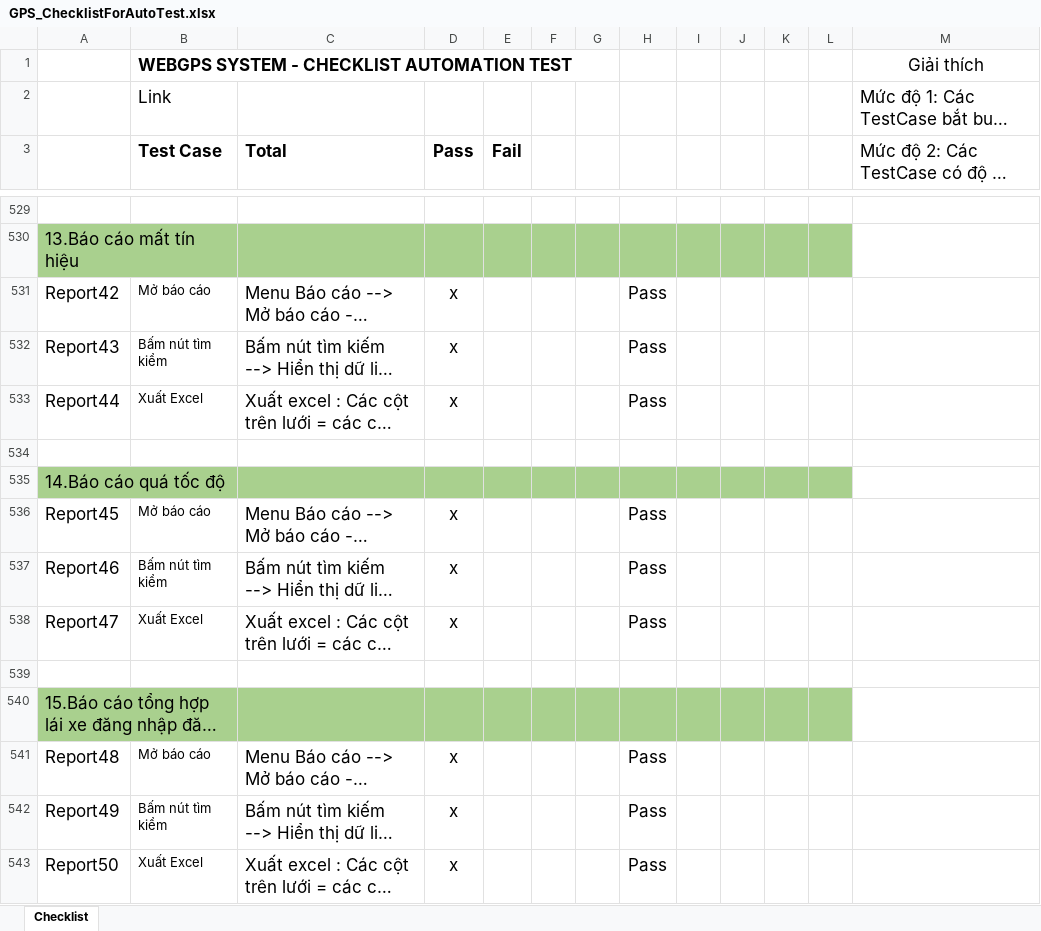
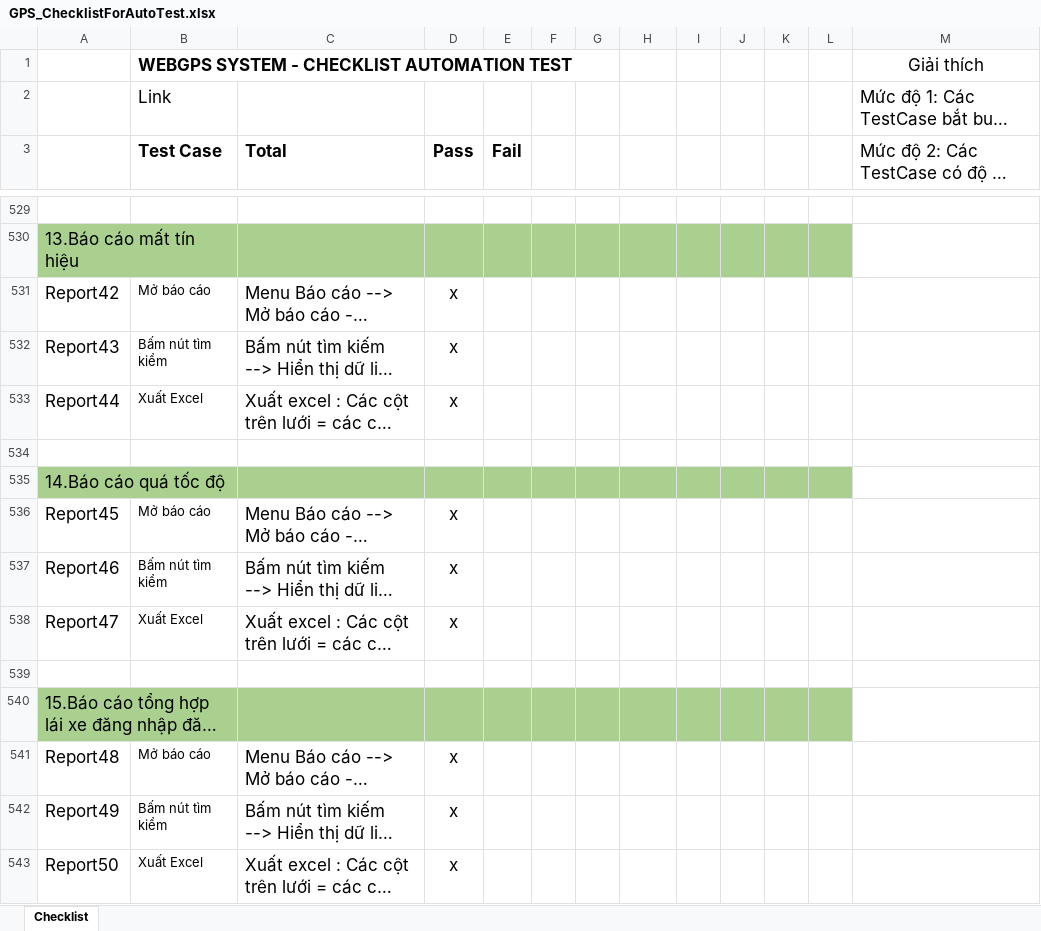
Before and after one commit to truongvck3313/ba_gpsv2, an Excel workbook: GPS_ChecklistForAutoTest.xlsx, sheet Checklist, drawn as a sheet; only a part is shown, gaps mark what is left out; long unchanged cells end in …; values as stored, in another font and other column widths than the file's, no borders; the diff covers the shown part only; the diff names each change by its address in the sheet, - before the commit and + after, or states it on an @@ line.

```diff
--- a/GPS_ChecklistForAutoTest.xlsx (sheet Checklist)
+++ b/GPS_ChecklistForAutoTest.xlsx (sheet Checklist)
-H531:H533: Pass
+H531:H533: (empty)
-H536:H538: Pass
+H536:H538: (empty)
-H541:H543: Pass
+H541:H543: (empty)
```
Also changed, not shown: 37 added rows, 4 removed rows and 4 edited cells elsewhere in this sheet, bangluudulieu_tamthoi.xlsx, 5 other files.
